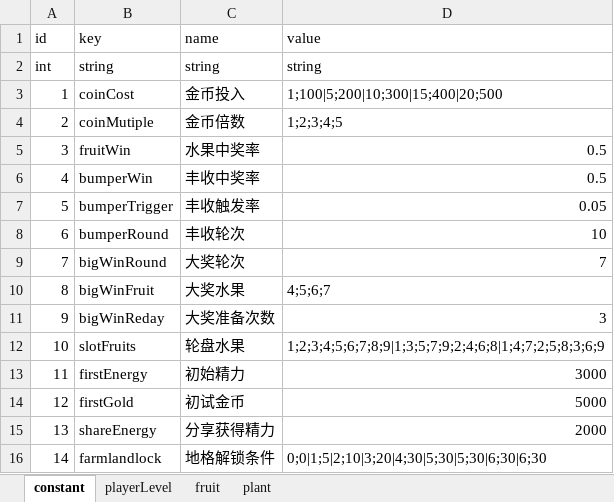
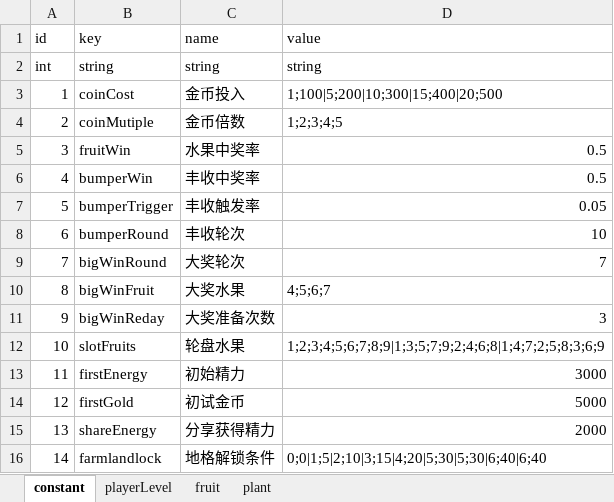
Before and after one commit to bjsky/sgj, an Excel workbook: tables.xlsx, sheet constant, drawn as a sheet; values as stored, in another font and other column widths than the file's, no borders; the diff names each change by its address in the sheet, - before the commit and + after, or states it on an @@ line.

```diff
--- a/tables.xlsx (sheet constant)
+++ b/tables.xlsx (sheet constant)
-D16 (value): 0;0|1;5|2;10|3;20|4;30|5;30|5;30|6;30|6;30
+D16 (value): 0;0|1;5|2;10|3;15|4;20|5;30|5;30|6;40|6;40
```
Also changed, not shown: sheet plant, 14 other files.
